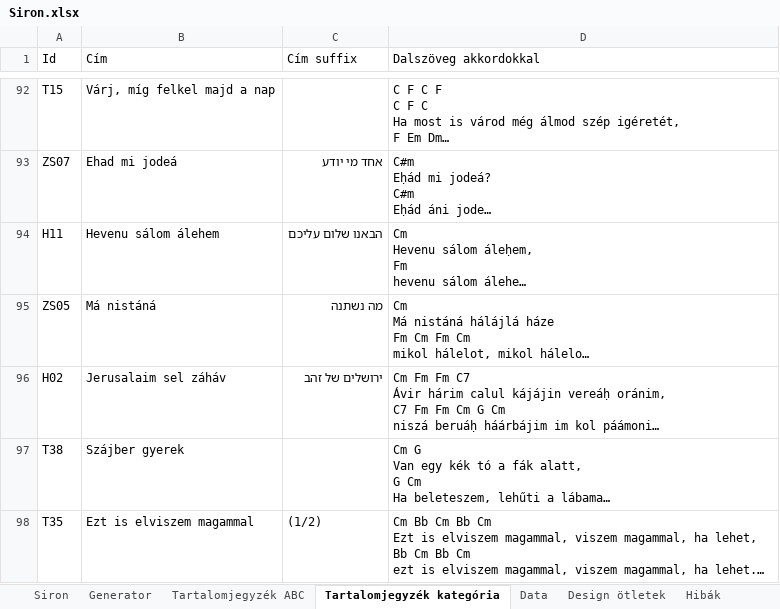
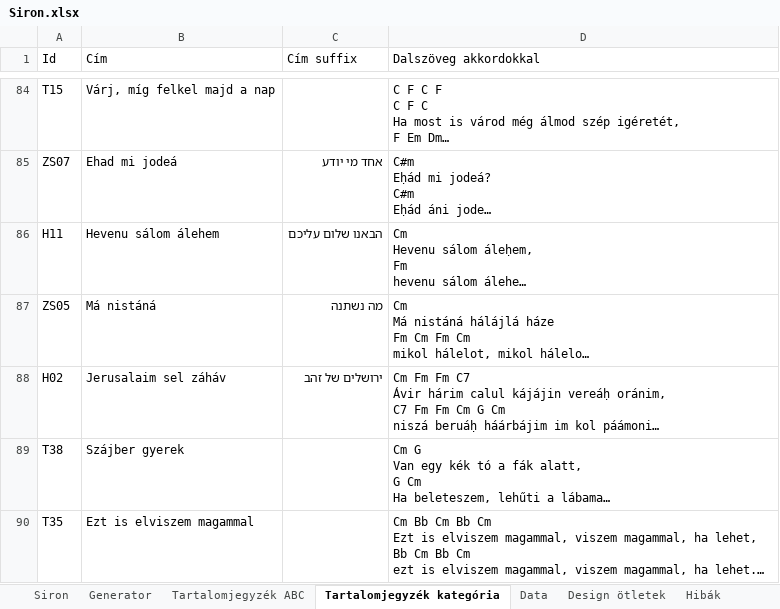
Before and after one commit to hasomerhacairhu/siron-generator, an Excel workbook: data/Siron.xlsx, sheet Tartalomjegyzék kategória, drawn as a sheet; only a part is shown, gaps mark what is left out; long unchanged cells end in …; values as stored, in another font and other column widths than the file's, no borders; charts and pictures not drawn; addresses are those after the commit; the diff covers the shown part only; the diff names each change by its address in the sheet, - before the commit and + after, or states it on an @@ line.

```diff
--- a/data/Siron.xlsx (sheet Tartalomjegyzék kategória)
+++ b/data/Siron.xlsx (sheet Tartalomjegyzék kategória)
-C90 (Cím suffix): (1/2)
+C90 (Cím suffix): (empty)
```
Also changed, not shown: 14 removed rows and 28 edited cells elsewhere in this sheet, sheet Siron, sheet Generator, sheet Tartalomjegyzék ABC, sheet Hibák, sheet Data, formulas that keep their value, hidden cells, 2 other files.
